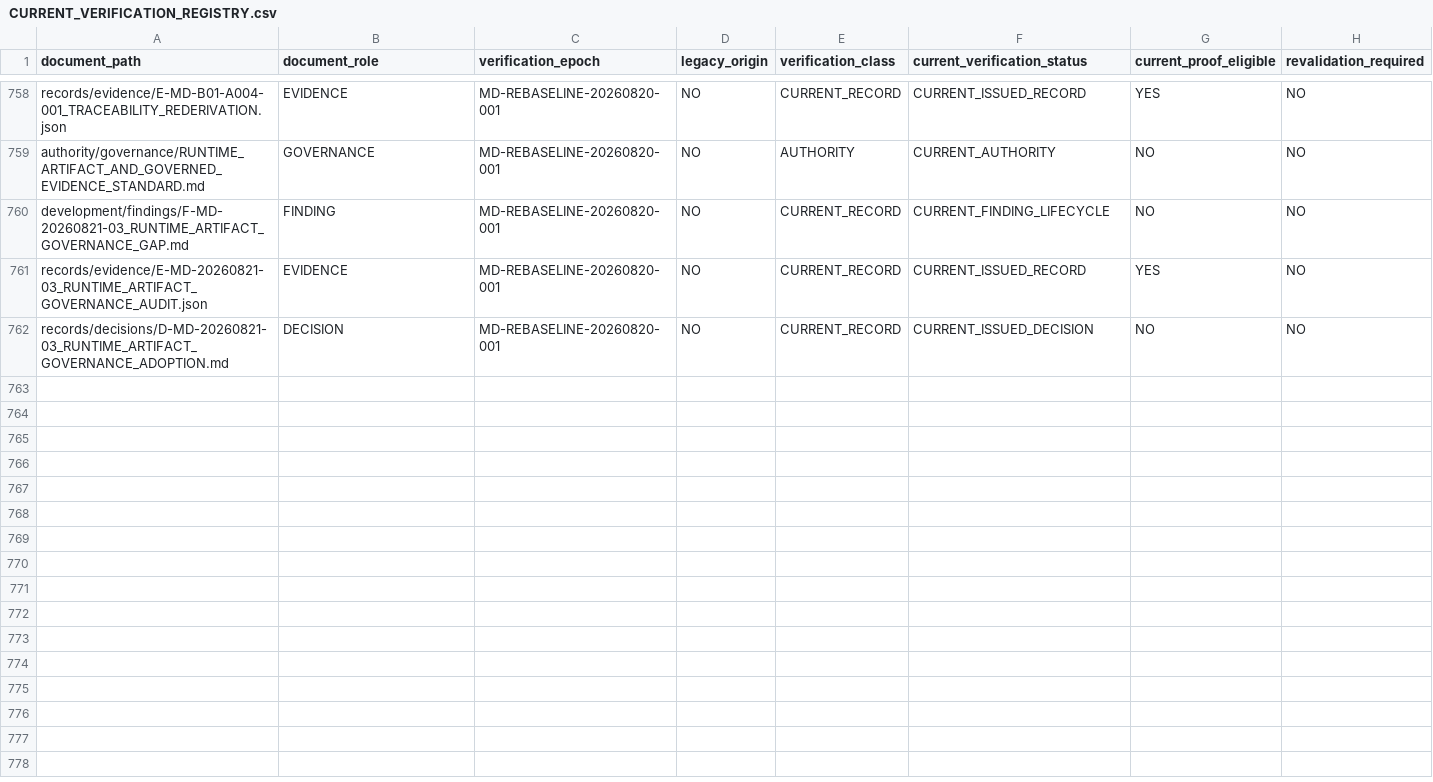
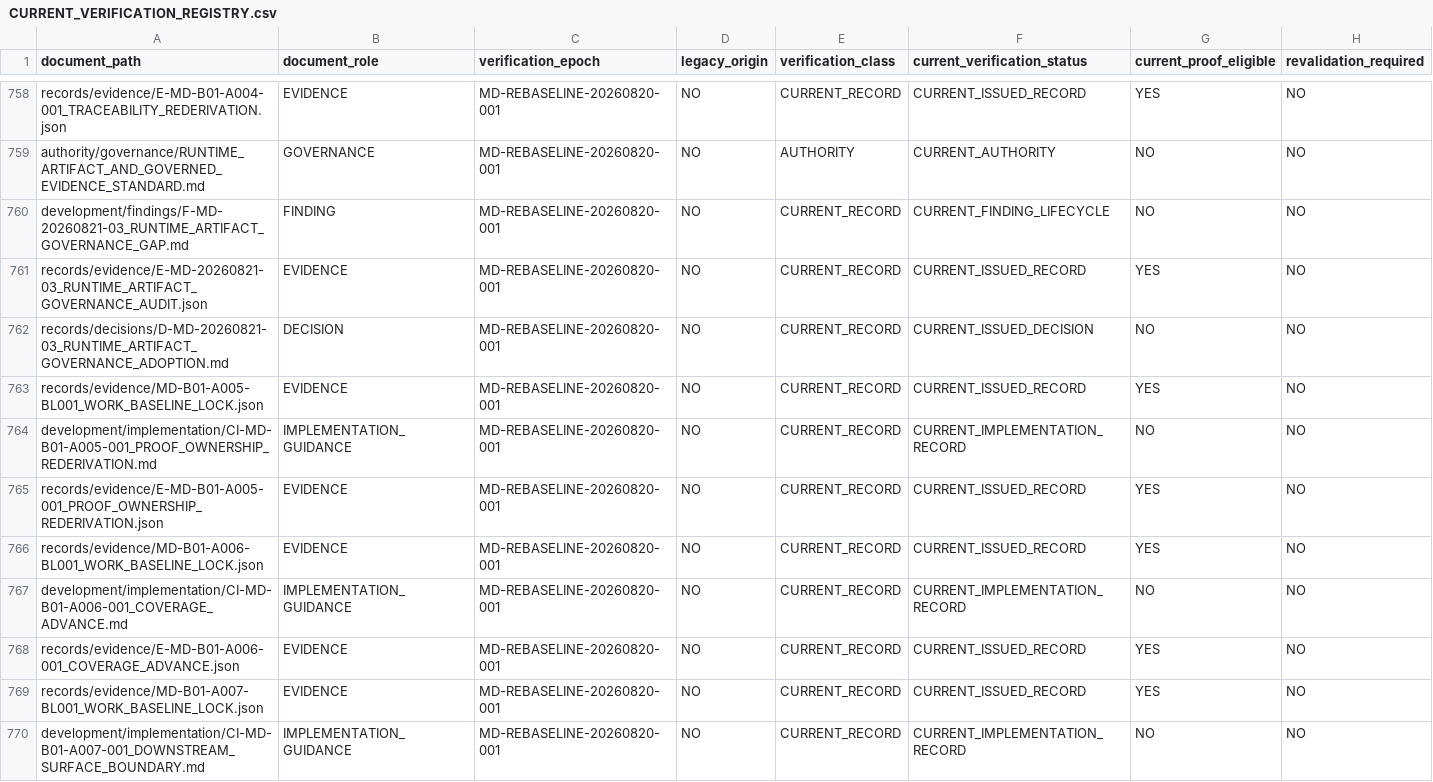
Before and after one commit to franscelstain/tradeaxis-api, a CSV file: docs/market_data/authority/governance/CURRENT_VERIFICATION_REGISTRY.csv, drawn as a sheet; only a part is shown, gaps mark what is left out; rows hold the shown columns only; the diff covers the shown part only; the diff names each change by its address in the sheet, - before the commit and + after, or states it on an @@ line.

```diff
--- a/docs/market_data/authority/governance/CURRENT_VERIFICATION_REGISTRY.csv
+++ b/docs/market_data/authority/governance/CURRENT_VERIFICATION_REGISTRY.csv
+row 763: records/evidence/MD-B01-A005-BL001_WORK_BASELINE_LOCK.json | EVIDENCE | MD-REBASELINE-20260820-001 | NO | CURRENT_RECORD | CURRENT_ISSUED_RECORD | YES | NO
+row 764: development/implementation/CI-MD-B01-A005-001_PROOF_OWNERSHIP_REDERIVATION.md | IMPLEMENTATION_GUIDANCE | MD-REBASELINE-20260820-001 | NO | CURRENT_RECORD | CURRENT_IMPLEMENTATION_RECORD | NO | NO
+row 765: records/evidence/E-MD-B01-A005-001_PROOF_OWNERSHIP_REDERIVATION.json | EVIDENCE | MD-REBASELINE-20260820-001 | NO | CURRENT_RECORD | CURRENT_ISSUED_RECORD | YES | NO
+row 766: records/evidence/MD-B01-A006-BL001_WORK_BASELINE_LOCK.json | EVIDENCE | MD-REBASELINE-20260820-001 | NO | CURRENT_RECORD | CURRENT_ISSUED_RECORD | YES | NO
+row 767: development/implementation/CI-MD-B01-A006-001_COVERAGE_ADVANCE.md | IMPLEMENTATION_GUIDANCE | MD-REBASELINE-20260820-001 | NO | CURRENT_RECORD | CURRENT_IMPLEMENTATION_RECORD | NO | NO
+row 768: records/evidence/E-MD-B01-A006-001_COVERAGE_ADVANCE.json | EVIDENCE | MD-REBASELINE-20260820-001 | NO | CURRENT_RECORD | CURRENT_ISSUED_RECORD | YES | NO
+row 769: records/evidence/MD-B01-A007-BL001_WORK_BASELINE_LOCK.json | EVIDENCE | MD-REBASELINE-20260820-001 | NO | CURRENT_RECORD | CURRENT_ISSUED_RECORD | YES | NO
+row 770: development/implementation/CI-MD-B01-A007-001_DOWNSTREAM_SURFACE_BOUNDARY.md | IMPLEMENTATION_GUIDANCE | MD-REBASELINE-20260820-001 | NO | CURRENT_RECORD | CURRENT_IMPLEMENTATION_RECORD | NO | NO
```
Also changed, not shown: 8 added rows elsewhere in this file, docs/market_data/authority/governance/DOCUMENT_ID_REGISTRY.csv, docs/market_data/authority/governance/DOCUMENT_ROLE_REGISTRY.csv, 20 other files.
